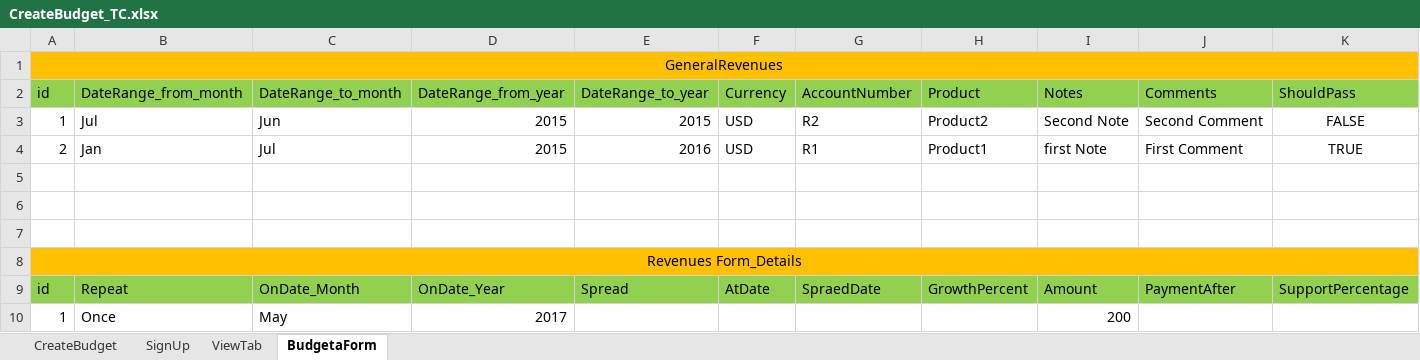
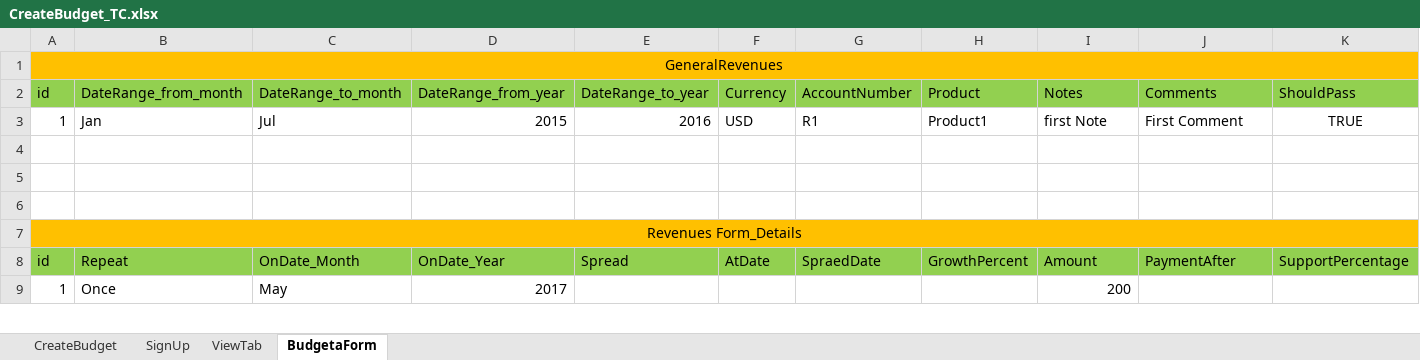
Before and after one commit to AhlamMansour/Budgeta, an Excel workbook: src/main/java/resources/CreateBudget_TC.xlsx, sheet BudgetaForm, drawn as a sheet; only a part is shown; values as stored, in another font and other column widths than the file's, no borders; removed rows and columns are numbered as before the commit, all else as after; rows hold the shown columns only; the diff covers the shown part only; the diff names each change by its address in the sheet, - before the commit and + after, or states it on an @@ line.

Commit message:
fix failed tests --> create budget and budget structure

```diff
--- a/src/main/java/resources/CreateBudget_TC.xlsx (sheet BudgetaForm)
+++ b/src/main/java/resources/CreateBudget_TC.xlsx (sheet BudgetaForm)
-row 3: 1 | Jul | Jun | 2015 | 2015 | USD | R2 | Product2 | Second Note | Second Comment | FALSE
-A3: 2
+A3: 1
```
Also changed, not shown: 5 removed rows, 37 edited cells and merged cells elsewhere in this sheet, sheet CreateBudget, 12 other files.
